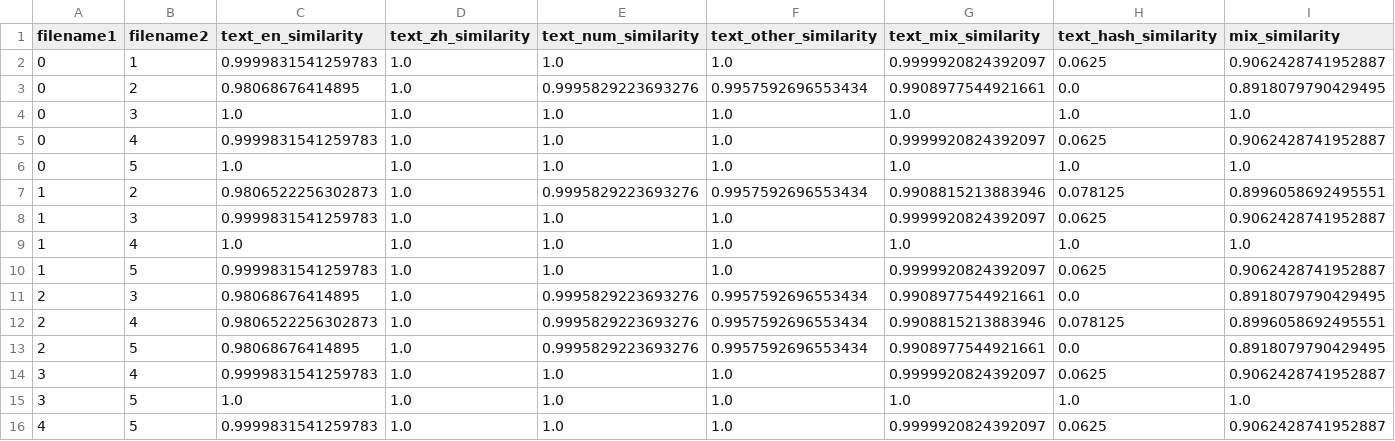
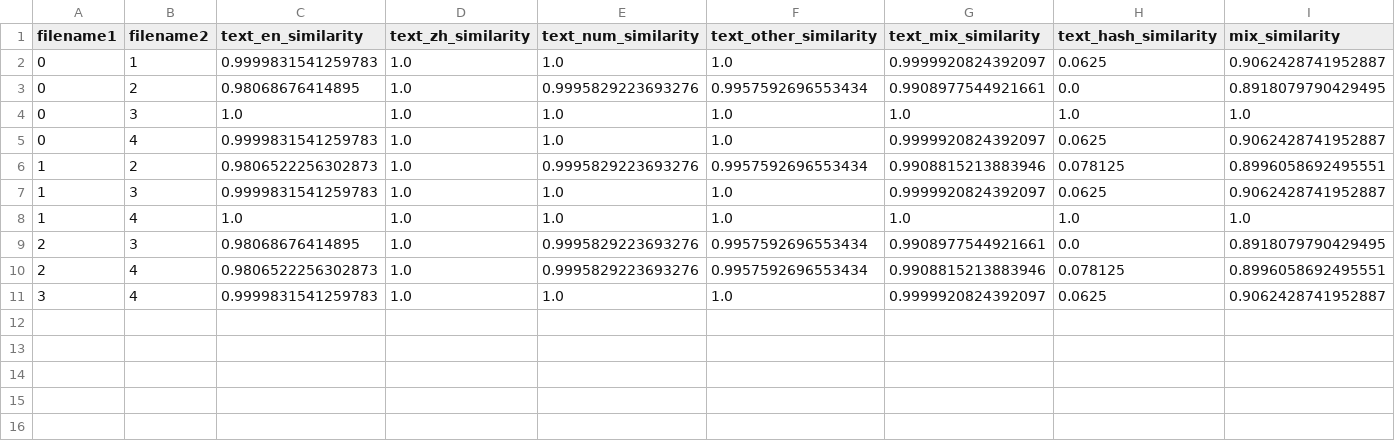
Before and after one commit to belongtothenight/PDF_similarity_tester, a CSV file: similarity_test/PDF_similarity.csv, drawn as a sheet; the diff names each change by its address in the sheet, - before the commit and + after, or states it on an @@ line.

```diff
--- a/similarity_test/PDF_similarity.csv
+++ b/similarity_test/PDF_similarity.csv
-row 6: 0 | 5 | 1.0 | 1.0 | 1.0 | 1.0 | 1.0 | 1.0 | 1.0
-row 10: 1 | 5 | 0.9999831541259783 | 1.0 | 1.0 | 1.0 | 0.9999920824392097 | 0.0625 | 0.9062428741952887
-row 13: 2 | 5 | 0.98068676414895 | 1.0 | 0.9995829223693276 | 0.9957592696553434 | 0.9908977544921661 | 0.0 | 0.8918079790429495
-row 15: 3 | 5 | 1.0 | 1.0 | 1.0 | 1.0 | 1.0 | 1.0 | 1.0
-row 16: 4 | 5 | 0.9999831541259783 | 1.0 | 1.0 | 1.0 | 0.9999920824392097 | 0.0625 | 0.9062428741952887
```
Also changed, not shown: similarity_test/PDF_detail.csv, 4 other files.
